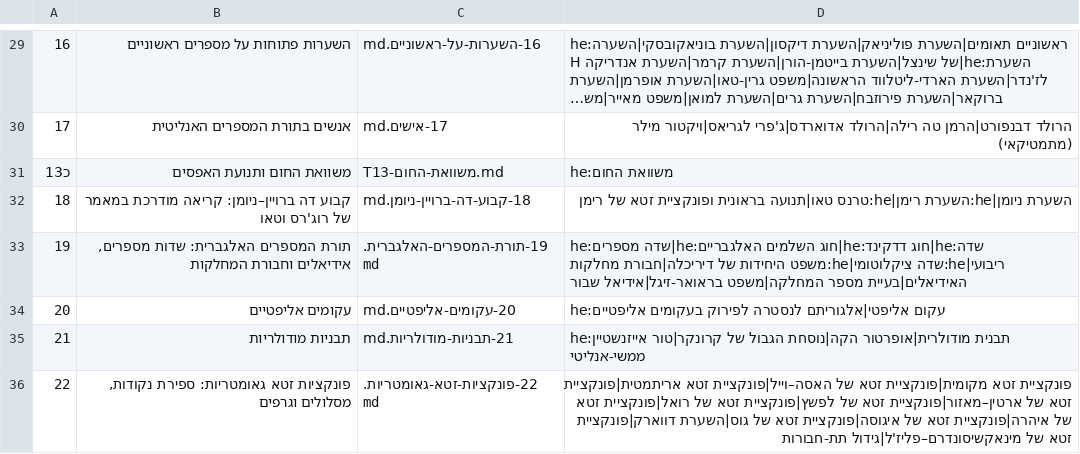
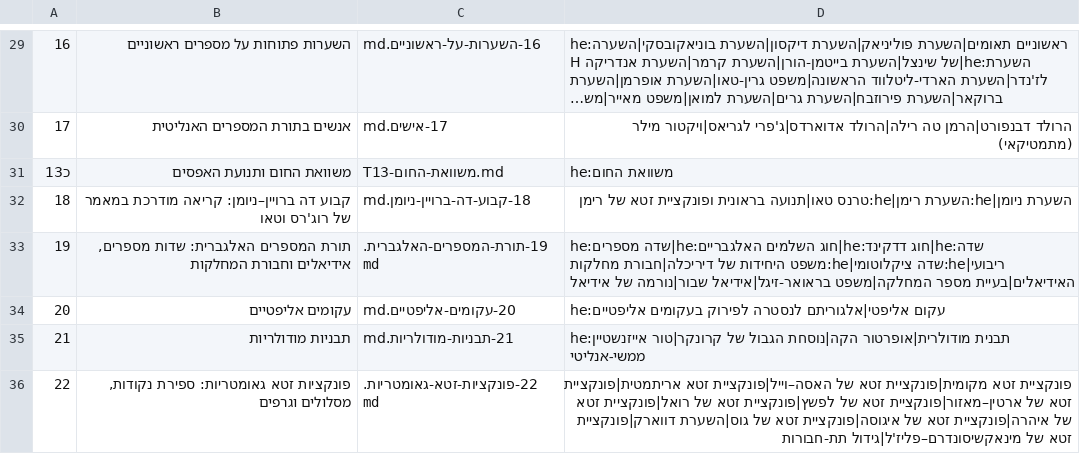
Before and after one commit to gershonavi/WIKI, a TSV file: course/units.tsv, drawn as a sheet; only a part is shown, gaps mark what is left out; long unchanged cells end in ….

```diff
--- a/course/units.tsv
+++ b/course/units.tsv
@@ -32,3 +32,3 @@
 18	קבוע דה ברויין–ניומן: קריאה מודרכת במאמר של רוג'רס וטאו	18-קבוע-דה-ברויין-ניומן.md	השערת ניומן|he:השערת רימן|he:טרנס טאו|תנועה בראונית ופונקציית זטא של רימן
-19	תורת המספרים האלגברית: שדות מספרים, אידיאלים וחבורת המחלקות	19-תורת-המספרים-האלגברית.md	he:שדה מספרים|he:חוג השלמים האלגבריים|he:חוג דדקינד|he:שדה ריבועי|he:שדה ציקלוטומי|he:משפט היחידות של דיריכלה|חבורת מחלקות האידיאלים|בעיית מספר המחלקה|משפט בראואר-זיגל|אידיאל שבור
+19	תורת המספרים האלגברית: שדות מספרים, אידיאלים וחבורת המחלקות	19-תורת-המספרים-האלגברית.md	he:שדה מספרים|he:חוג השלמים האלגבריים|he:חוג דדקינד|he:שדה ריבועי|he:שדה ציקלוטומי|he:משפט היחידות של דיריכלה|חבורת מחלקות האידיאלים|בעיית מספר המחלקה|משפט בראואר-זיגל|אידיאל שבור|נורמה של אידיאל
 20	עקומים אליפטיים	20-עקומים-אליפטיים.md	he:עקום אליפטי|אלגוריתם לנסטרה לפירוק בעקומים אליפטיים
```
Also changed, not shown: sources.tsv, 7 other files.
